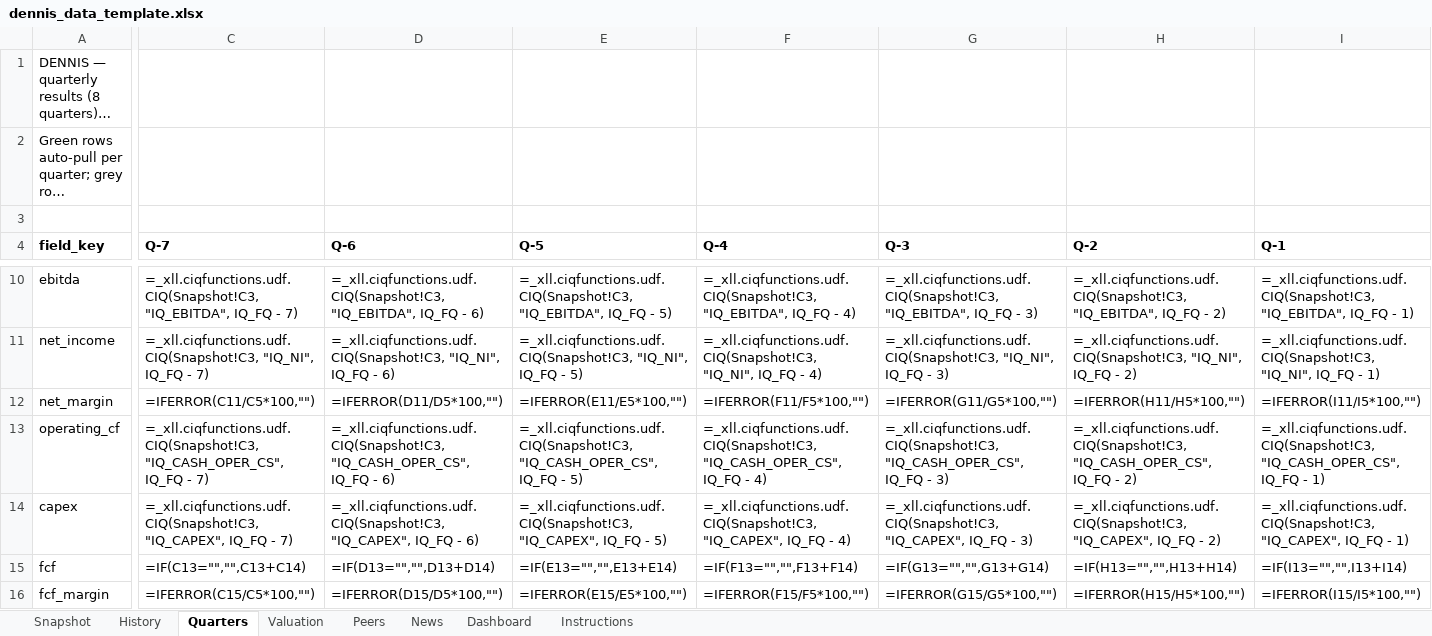
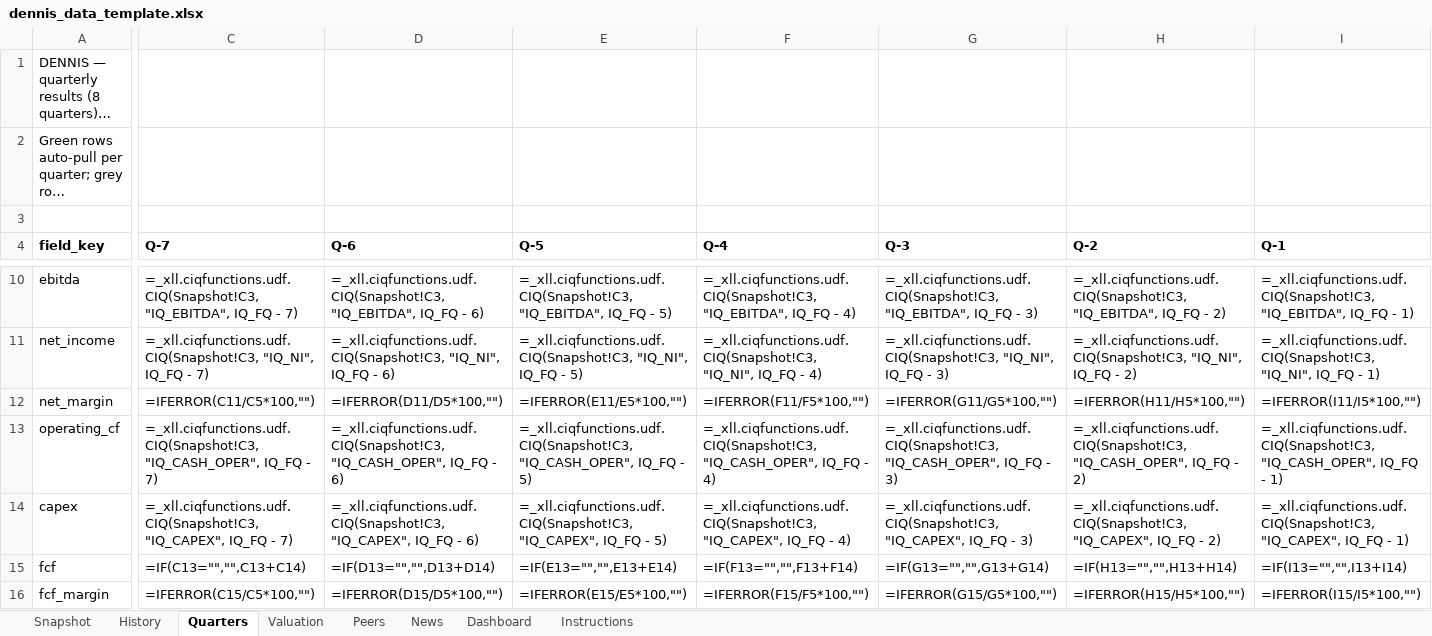
Before and after one commit to Voleq/Content-Machine, an Excel workbook: templates/dennis_data_template.xlsx, sheet Quarters, drawn as a sheet; only a part is shown, gaps mark what is left out; long unchanged cells end in …; values as stored, in another font and other column widths than the file's, no borders; formulas without a stored value are shown as written; the diff covers the shown part only; the diff names each change by its address in the sheet, - before the commit and + after, or states it on an @@ line.

```diff
--- a/templates/dennis_data_template.xlsx (sheet Quarters)
+++ b/templates/dennis_data_template.xlsx (sheet Quarters)
-C13 (Q-7): =_xll.ciqfunctions.udf.CIQ(Snapshot!C3, "IQ_CASH_OPER_CS", IQ_FQ -…
+C13 (Q-7): =_xll.ciqfunctions.udf.CIQ(Snapshot!C3, "IQ_CASH_OPER", IQ_FQ -…
-D13 (Q-6): =_xll.ciqfunctions.udf.CIQ(Snapshot!C3, "IQ_CASH_OPER_CS", IQ_FQ -…
+D13 (Q-6): =_xll.ciqfunctions.udf.CIQ(Snapshot!C3, "IQ_CASH_OPER", IQ_FQ -…
-E13 (Q-5): =_xll.ciqfunctions.udf.CIQ(Snapshot!C3, "IQ_CASH_OPER_CS", IQ_FQ -…
+E13 (Q-5): =_xll.ciqfunctions.udf.CIQ(Snapshot!C3, "IQ_CASH_OPER", IQ_FQ -…
-F13 (Q-4): =_xll.ciqfunctions.udf.CIQ(Snapshot!C3, "IQ_CASH_OPER_CS", IQ_FQ -…
+F13 (Q-4): =_xll.ciqfunctions.udf.CIQ(Snapshot!C3, "IQ_CASH_OPER", IQ_FQ -…
-G13 (Q-3): =_xll.ciqfunctions.udf.CIQ(Snapshot!C3, "IQ_CASH_OPER_CS", IQ_FQ -…
+G13 (Q-3): =_xll.ciqfunctions.udf.CIQ(Snapshot!C3, "IQ_CASH_OPER", IQ_FQ -…
-H13 (Q-2): =_xll.ciqfunctions.udf.CIQ(Snapshot!C3, "IQ_CASH_OPER_CS", IQ_FQ -…
+H13 (Q-2): =_xll.ciqfunctions.udf.CIQ(Snapshot!C3, "IQ_CASH_OPER", IQ_FQ -…
-I13 (Q-1): =_xll.ciqfunctions.udf.CIQ(Snapshot!C3, "IQ_CASH_OPER_CS", IQ_FQ -…
+I13 (Q-1): =_xll.ciqfunctions.udf.CIQ(Snapshot!C3, "IQ_CASH_OPER", IQ_FQ -…
```
Also changed, not shown: 1 edited cell elsewhere in this sheet, sheet History, sheet Instructions, 36 other files.
